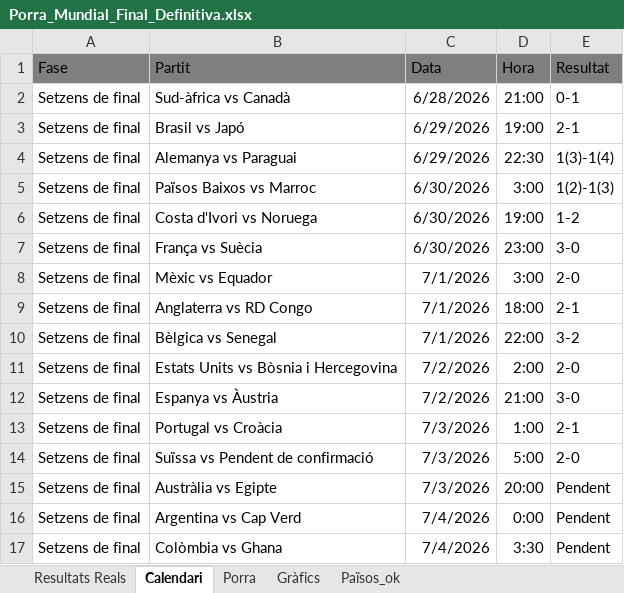
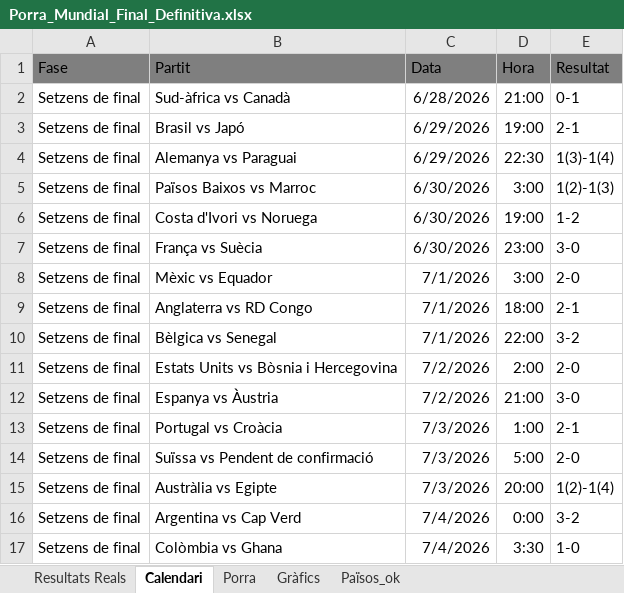
Before and after one commit to marcllopisraja-crypto/Porra_Mundial_2026_Constraula, an Excel workbook: Porra_Mundial_Final_Definitiva.xlsx, sheet Calendari, drawn as a sheet; values as stored, in another font and other column widths than the file's, no borders; the diff names each change by its address in the sheet, - before the commit and + after, or states it on an @@ line.

```diff
--- a/Porra_Mundial_Final_Definitiva.xlsx (sheet Calendari)
+++ b/Porra_Mundial_Final_Definitiva.xlsx (sheet Calendari)
-E15 (Resultat): Pendent
+E15 (Resultat): 1(2)-1(4)
-E16 (Resultat): Pendent
+E16 (Resultat): 3-2
-E17 (Resultat): Pendent
+E17 (Resultat): 1-0
```
Also changed, not shown: sheet Porra, sheet Resultats Reals.
